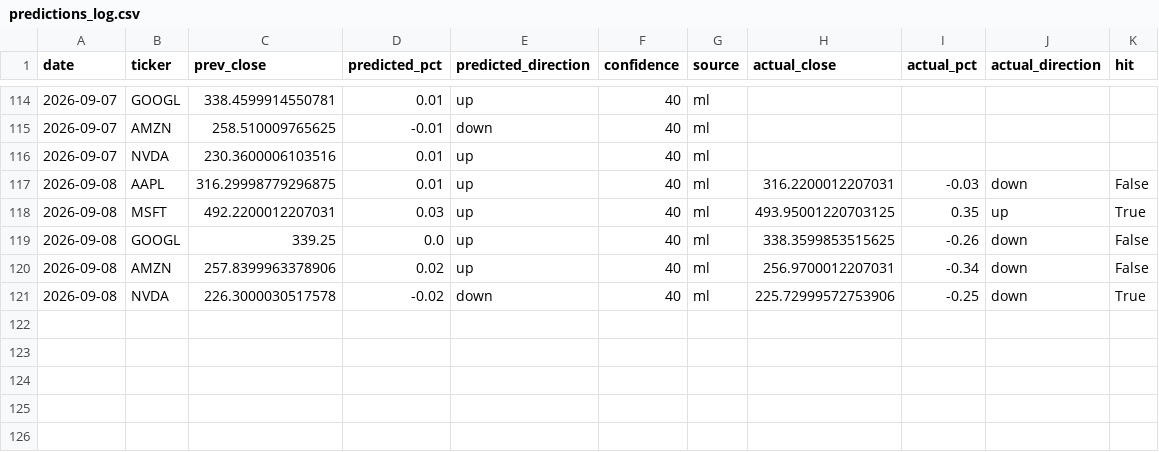
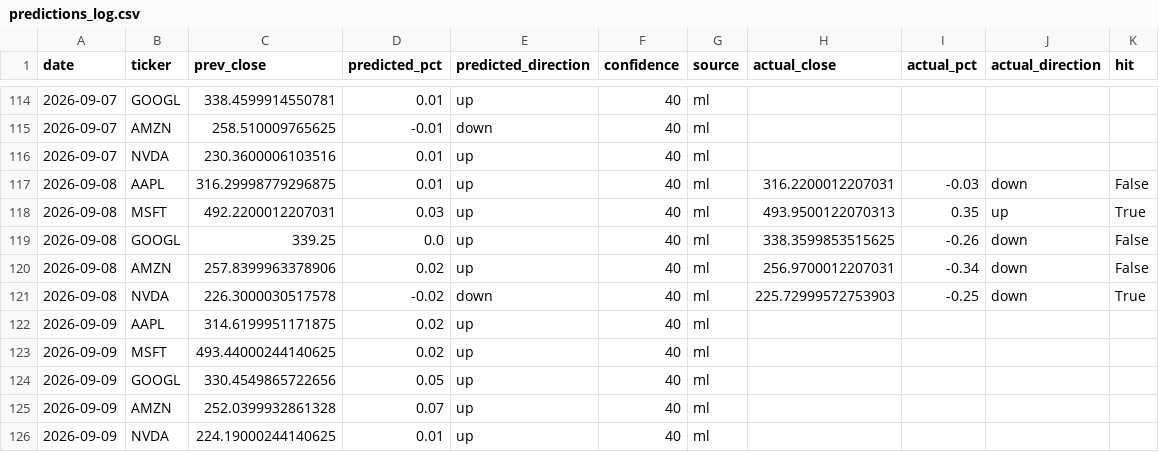
Before and after one commit to Revanth-Naik/niffler, a CSV file: data/processed/predictions_log.csv, drawn as a sheet; only a part is shown, gaps mark what is left out.

Commit message:
Log predictions for 2026-09-09

```diff
--- a/data/processed/predictions_log.csv
+++ b/data/processed/predictions_log.csv
@@ -117,5 +117,10 @@ date,ticker,prev_close,predicted_pct,predicted_direction,confidence,source,actua
 2026-09-08,AAPL,316.29998779296875,0.01,up,40,ml,316.2200012207031,-0.03,down,False
-2026-09-08,MSFT,492.2200012207031,0.03,up,40,ml,493.95001220703125,0.35,up,True
+2026-09-08,MSFT,492.2200012207031,0.03,up,40,ml,493.9500122070313,0.35,up,True
 2026-09-08,GOOGL,339.25,0.0,up,40,ml,338.3599853515625,-0.26,down,False
 2026-09-08,AMZN,257.8399963378906,0.02,up,40,ml,256.9700012207031,-0.34,down,False
-2026-09-08,NVDA,226.3000030517578,-0.02,down,40,ml,225.72999572753906,-0.25,down,True
+2026-09-08,NVDA,226.3000030517578,-0.02,down,40,ml,225.72999572753903,-0.25,down,True
+2026-09-09,AAPL,314.6199951171875,0.02,up,40,ml,,,,
+2026-09-09,MSFT,493.44000244140625,0.02,up,40,ml,,,,
+2026-09-09,GOOGL,330.4549865722656,0.05,up,40,ml,,,,
+2026-09-09,AMZN,252.0399932861328,0.07,up,40,ml,,,,
+2026-09-09,NVDA,224.19000244140625,0.01,up,40,ml,,,,
```
